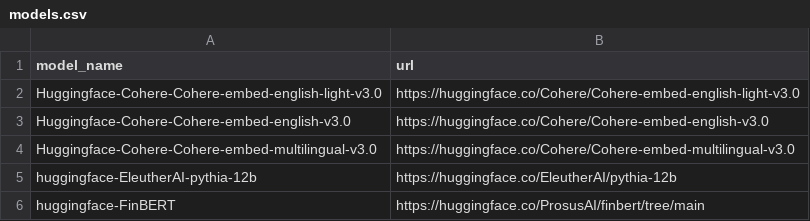
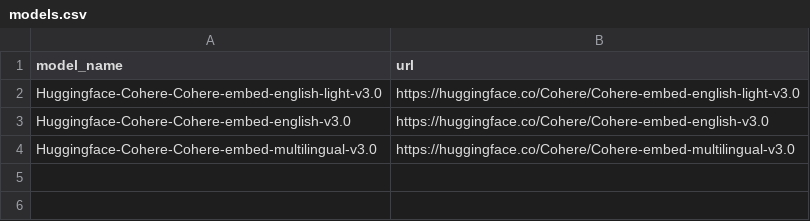
Before and after one commit to scottjoyner/hf, a CSV file: data/models.csv, drawn as a sheet; the diff names each change by its address in the sheet, - before the commit and + after, or states it on an @@ line.

```diff
--- a/data/models.csv
+++ b/data/models.csv
-row 5: huggingface-EleutherAI-pythia-12b | https://huggingface.co/EleutherAI/pythia-12b
-row 6: huggingface-FinBERT | https://huggingface.co/ProsusAI/finbert/tree/main
```
Also changed, not shown: 27 other files.
